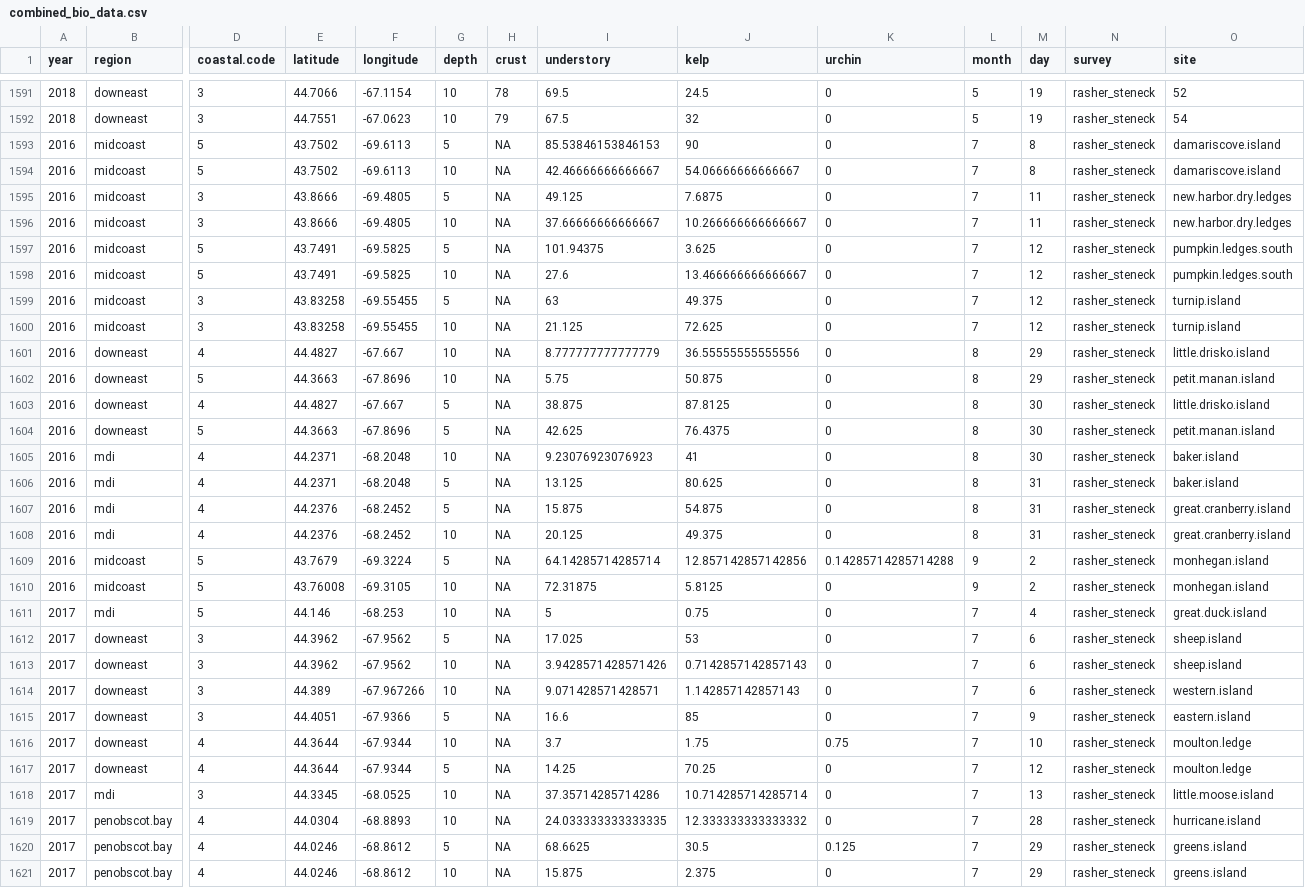
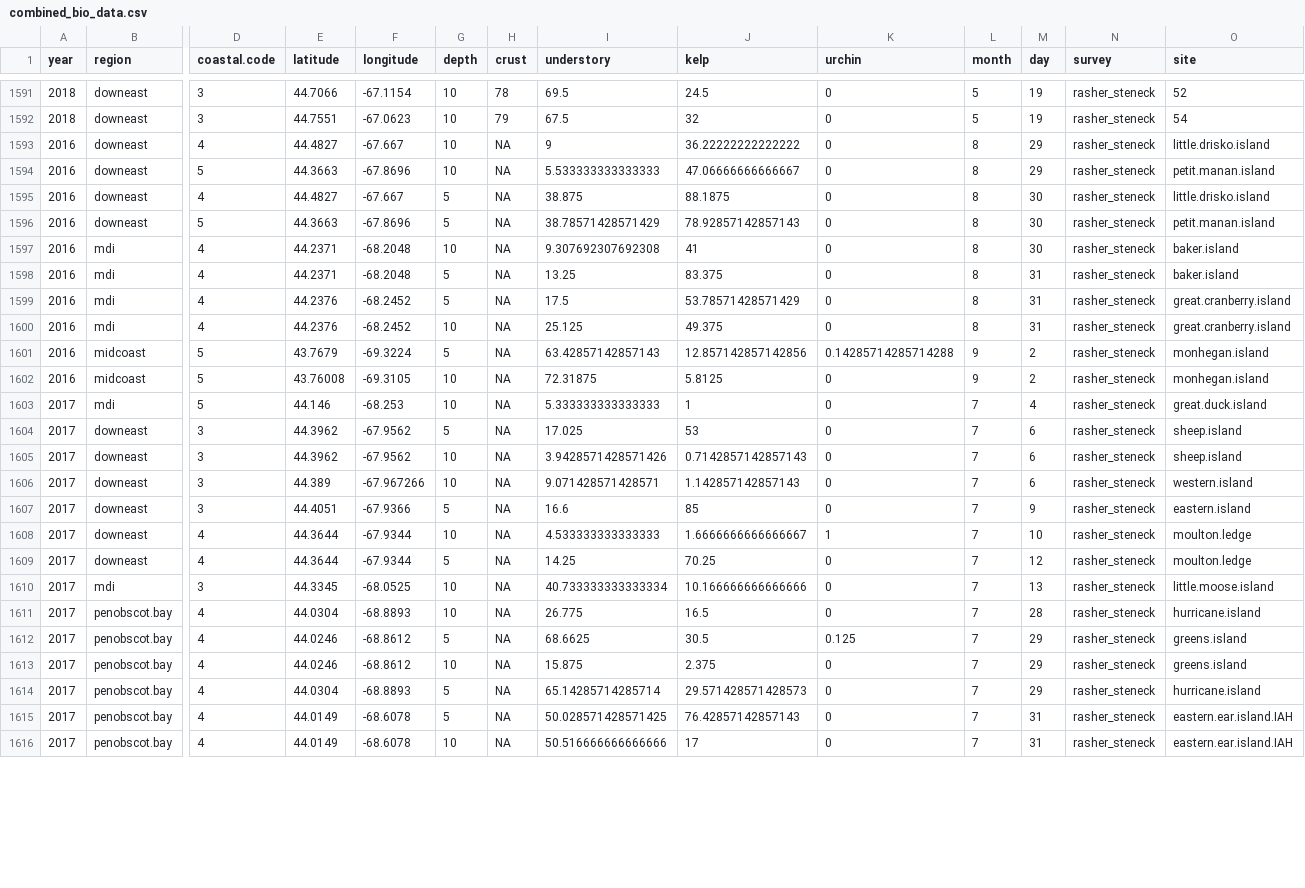
Before and after one commit to jebyrnes/kelp_gom_thermal_causal, a CSV file: derived_data/combined_bio_data.csv, drawn as a sheet; only a part is shown, gaps mark what is left out; the shorter side is filled out with more unchanged rows; removed rows and columns are numbered as before the commit, all else as after; rows hold the shown columns only; the diff covers the shown part only; the diff names each change by its address in the sheet, - before the commit and + after, or states it on an @@ line.

```diff
--- a/derived_data/combined_bio_data.csv
+++ b/derived_data/combined_bio_data.csv
-row 1593: 2016 | midcoast | 5 | 43.7502 | -69.6113 | 5 | NA | 85.53846153846153 | 90 | 0 | 7 | 8 | rasher_steneck | damariscove.island
-row 1594: 2016 | midcoast | 5 | 43.7502 | -69.6113 | 10 | NA | 42.46666666666667 | 54.06666666666667 | 0 | 7 | 8 | rasher_steneck | damariscove.island
-row 1595: 2016 | midcoast | 3 | 43.8666 | -69.4805 | 5 | NA | 49.125 | 7.6875 | 0 | 7 | 11 | rasher_steneck | new.harbor.dry.ledges
-row 1596: 2016 | midcoast | 3 | 43.8666 | -69.4805 | 10 | NA | 37.66666666666667 | 10.266666666666667 | 0 | 7 | 11 | rasher_steneck | new.harbor.dry.ledges
-row 1597: 2016 | midcoast | 5 | 43.7491 | -69.5825 | 5 | NA | 101.94375 | 3.625 | 0 | 7 | 12 | rasher_steneck | pumpkin.ledges.south
-row 1598: 2016 | midcoast | 5 | 43.7491 | -69.5825 | 10 | NA | 27.6 | 13.466666666666667 | 0 | 7 | 12 | rasher_steneck | pumpkin.ledges.south
-row 1599: 2016 | midcoast | 3 | 43.83258 | -69.55455 | 5 | NA | 63 | 49.375 | 0 | 7 | 12 | rasher_steneck | turnip.island
-row 1600: 2016 | midcoast | 3 | 43.83258 | -69.55455 | 10 | NA | 21.125 | 72.625 | 0 | 7 | 12 | rasher_steneck | turnip.island
-I1593 (understory): 8.777777777777779
+I1593 (understory): 9
-J1593 (kelp): 36.55555555555556
+J1593 (kelp): 36.22222222222222
-I1594 (understory): 5.75
+I1594 (understory): 5.533333333333333
-J1594 (kelp): 50.875
+J1594 (kelp): 47.06666666666667
-J1595 (kelp): 87.8125
+J1595 (kelp): 88.1875
-I1596 (understory): 42.625
+I1596 (understory): 38.78571428571429
-J1596 (kelp): 76.4375
+J1596 (kelp): 78.92857142857143
-I1597 (understory): 9.23076923076923
+I1597 (understory): 9.307692307692308
-I1598 (understory): 13.125
+I1598 (understory): 13.25
-J1598 (kelp): 80.625
+J1598 (kelp): 83.375
-I1599 (understory): 15.875
+I1599 (understory): 17.5
-J1599 (kelp): 54.875
+J1599 (kelp): 53.78571428571429
-I1600 (understory): 20.125
+I1600 (understory): 25.125
-I1601 (understory): 64.14285714285714
+I1601 (understory): 63.42857142857143
-I1603 (understory): 5
+I1603 (understory): 5.333333333333333
-J1603 (kelp): 0.75
+J1603 (kelp): 1
-I1608 (understory): 3.7
+I1608 (understory): 4.533333333333333
-J1608 (kelp): 1.75
+J1608 (kelp): 1.6666666666666667
-K1608 (urchin): 0.75
+K1608 (urchin): 1
-I1610 (understory): 37.35714285714286
+I1610 (understory): 40.733333333333334
-J1610 (kelp): 10.714285714285714
+J1610 (kelp): 10.166666666666666
-I1611 (understory): 24.033333333333335
+I1611 (understory): 26.775
-J1611 (kelp): 12.333333333333332
+J1611 (kelp): 16.5
```
Also changed, not shown: 6 edited cells elsewhere in this file, derived_data/combined_data_for_analysis.csv.
